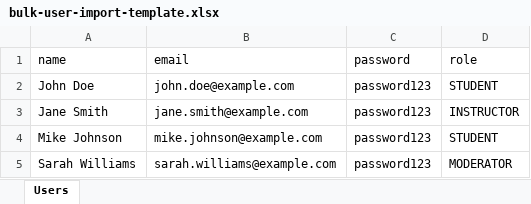
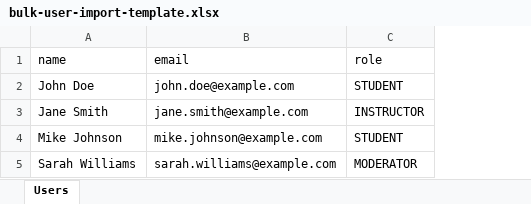
Before and after one commit to Ismat-Samadov/educy, an Excel workbook: public/templates/bulk-user-import-template.xlsx, sheet Users, drawn as a sheet; values as stored, in another font and other column widths than the file's, no borders; the diff names each change by its address in the sheet, - before the commit and + after, or states it on an @@ line.

```diff
--- a/public/templates/bulk-user-import-template.xlsx (sheet Users)
+++ b/public/templates/bulk-user-import-template.xlsx (sheet Users)
-column C (password), rows 2-5: all password123
```
Also changed, not shown: 5 other files.
